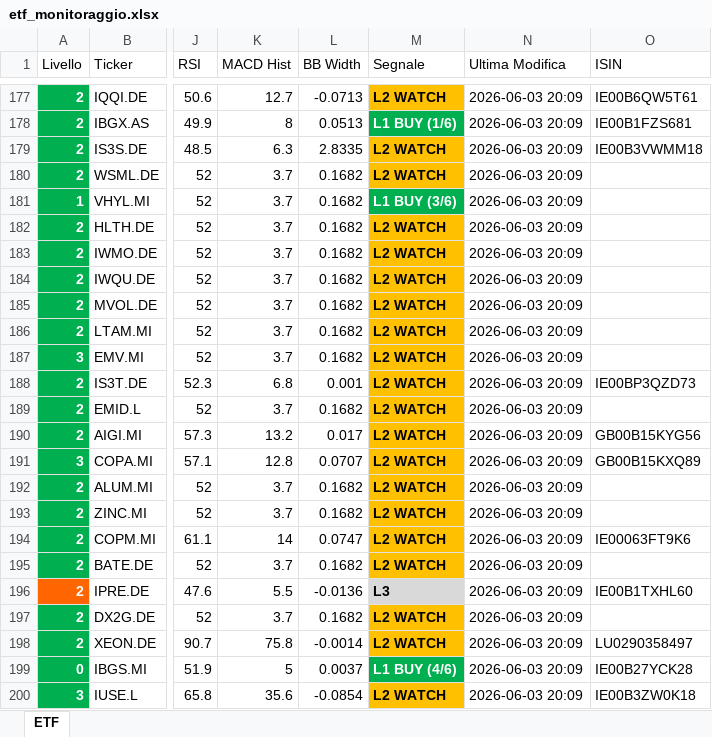
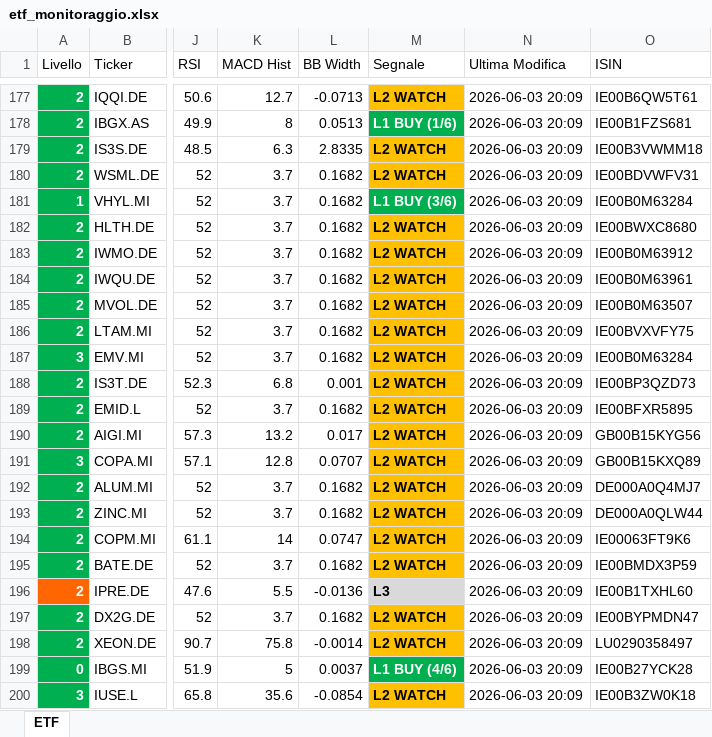
Before and after one commit to pimpy67/etf-monitor-system, an Excel workbook: etf_monitoraggio.xlsx, sheet ETF, drawn as a sheet; only a part is shown, gaps mark what is left out; values as stored, in another font and other column widths than the file's, no borders; the diff names each change by its address in the sheet, - before the commit and + after, or states it on an @@ line.

```diff
--- a/etf_monitoraggio.xlsx (sheet ETF)
+++ b/etf_monitoraggio.xlsx (sheet ETF)
-O180 (ISIN): (empty)
+O180 (ISIN): IE00BDVWFV31
-O181 (ISIN): (empty)
+O181 (ISIN): IE00B0M63284
-O182 (ISIN): (empty)
+O182 (ISIN): IE00BWXC8680
-O183 (ISIN): (empty)
+O183 (ISIN): IE00B0M63912
-O184 (ISIN): (empty)
+O184 (ISIN): IE00B0M63961
-O185 (ISIN): (empty)
+O185 (ISIN): IE00B0M63507
-O186 (ISIN): (empty)
+O186 (ISIN): IE00BVXVFY75
-O187 (ISIN): (empty)
+O187 (ISIN): IE00B0M63284
-O189 (ISIN): (empty)
+O189 (ISIN): IE00BFXR5895
-O192 (ISIN): (empty)
+O192 (ISIN): DE000A0Q4MJ7
-O193 (ISIN): (empty)
+O193 (ISIN): DE000A0QLW44
-O195 (ISIN): (empty)
+O195 (ISIN): IE00BMDX3P59
-O197 (ISIN): (empty)
+O197 (ISIN): IE00BYPMDN47
```
